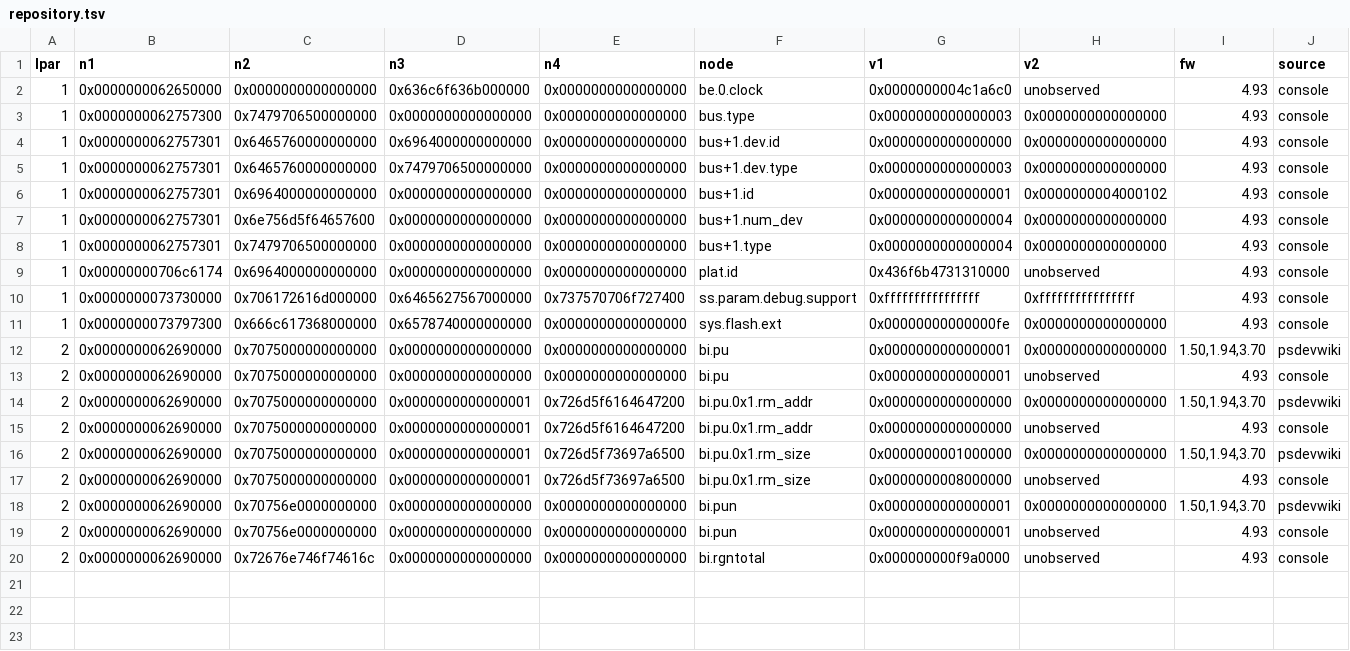
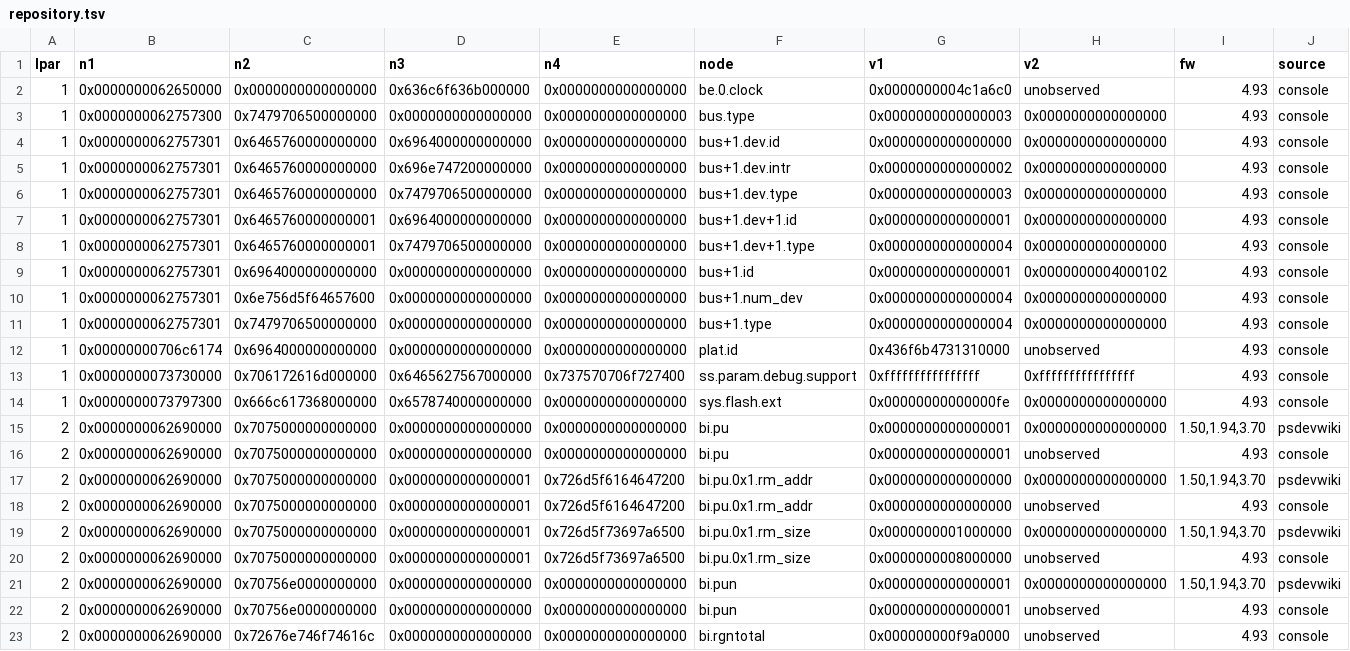
Before and after one commit to RoyalAce22/CellGov, a TSV file: docs/lv1/tables/repository.tsv, drawn as a sheet; only a part is shown; rows hold the shown columns only; the diff names each change by its address in the sheet, - before the commit and + after, or states it on an @@ line.

Commit message:
docs(lv1): regenerate the repository tables and bus capture rows

```diff
--- a/docs/lv1/tables/repository.tsv
+++ b/docs/lv1/tables/repository.tsv
+row 5: 1 | 0x0000000062757301 | 0x6465760000000000 | 0x696e747200000000 | 0x0000000000000000 | bus+1.dev.intr | 0x0000000000000002 | 0x0000000000000000 | 4.93 | console
+row 7: 1 | 0x0000000062757301 | 0x6465760000000001 | 0x6964000000000000 | 0x0000000000000000 | bus+1.dev+1.id | 0x0000000000000001 | 0x0000000000000000 | 4.93 | console
+row 8: 1 | 0x0000000062757301 | 0x6465760000000001 | 0x7479706500000000 | 0x0000000000000000 | bus+1.dev+1.type | 0x0000000000000004 | 0x0000000000000000 | 4.93 | console
```
Also changed, not shown: docs/lv1/tables/repository_read.tsv, 3 other files.
